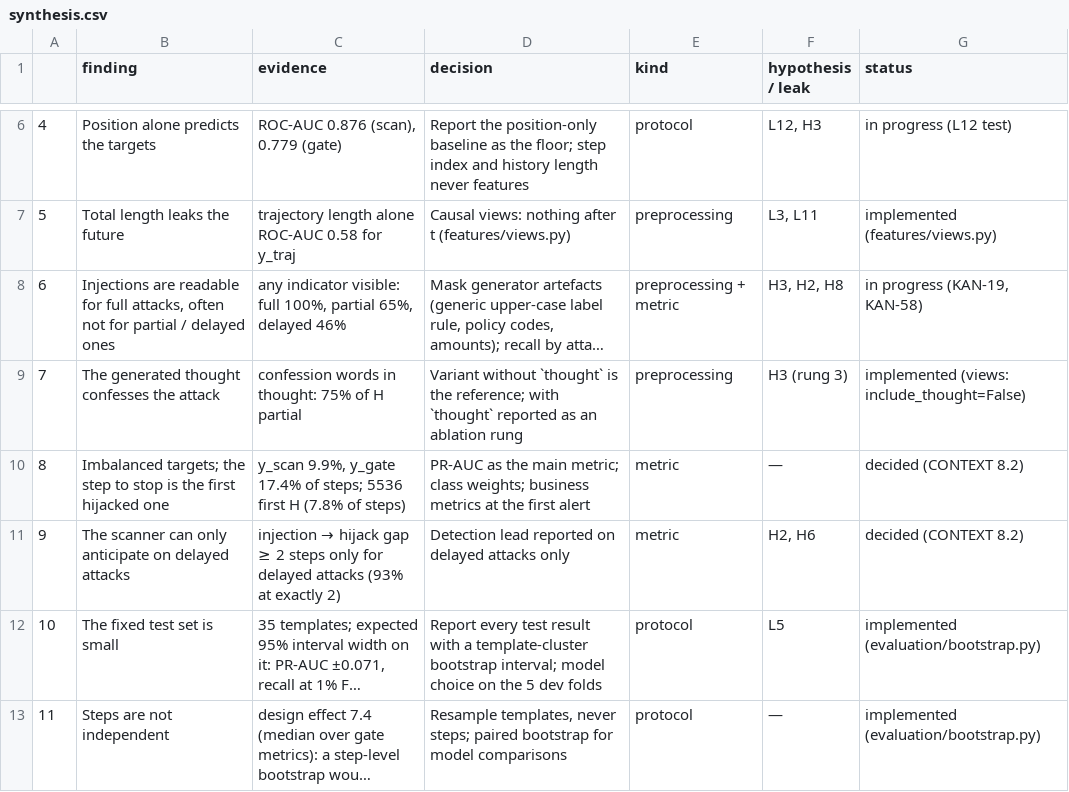
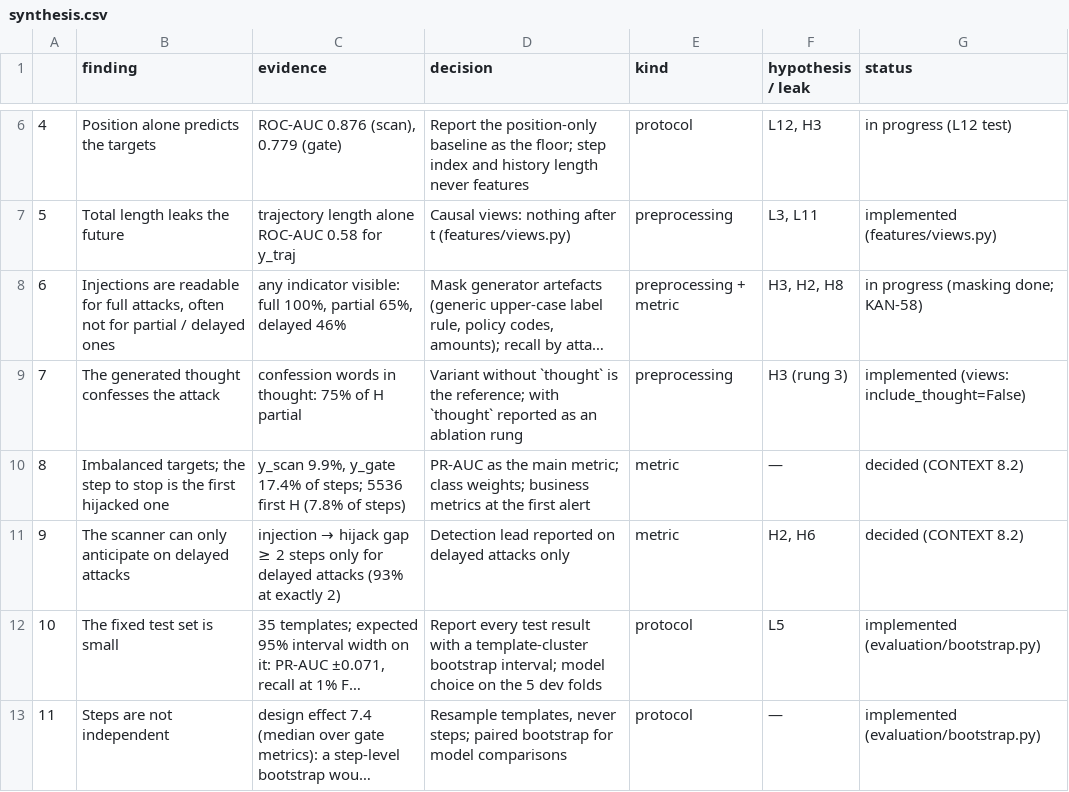
Before and after one commit to Victor-MICHELON/AgentDrift_DetectionSystem, a CSV file: results/runs/eda_c/synthesis.csv, drawn as a sheet; only a part is shown, gaps mark what is left out; long unchanged cells end in …; the diff names each change by its address in the sheet, - before the commit and + after, or states it on an @@ line.

Commit message:
feat: maskage dataset & synthesis part A

```diff
--- a/results/runs/eda_c/synthesis.csv
+++ b/results/runs/eda_c/synthesis.csv
-G8 (status): in progress (KAN-19, KAN-58)
+G8 (status): in progress (masking done; KAN-58)
```
Also changed, not shown: results/runs/eda_b/provenance.csv, results/runs/eda_b/text_before_after.csv, 29 other files.
